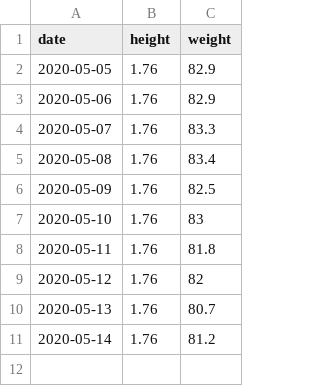
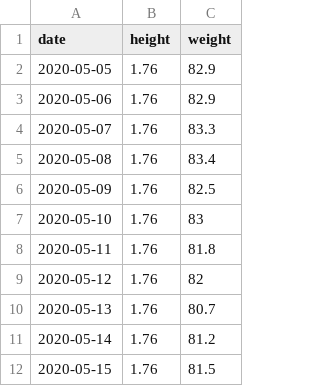
Before and after one commit to ilanpillemer/health, a CSV file: cmd/site/weights.csv, drawn as a sheet; the diff names each change by its address in the sheet, - before the commit and + after, or states it on an @@ line.

```diff
--- a/cmd/site/weights.csv
+++ b/cmd/site/weights.csv
+row 12: 2020-05-15 | 1.76 | 81.5
```
Also changed, not shown: 2 other files.
